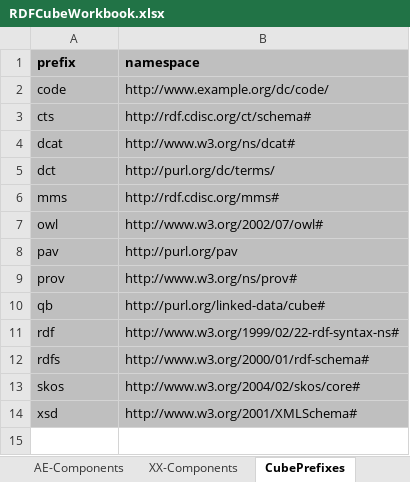
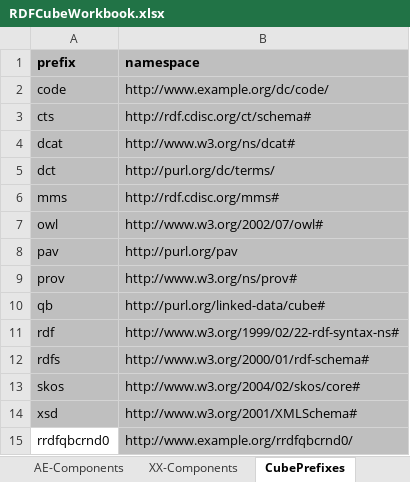
Before and after one commit to MarcJAndersen/rrdfqbcrnd0, an Excel workbook: inst/extdata/sample-cfg/RDFCubeWorkbook.xlsx, sheet CubePrefixes, drawn as a sheet; values as stored, in another font and other column widths than the file's, no borders; the diff names each change by its address in the sheet, - before the commit and + after, or states it on an @@ line.

Commit message:
Added prefix for rrdfqbcrnd0

```diff
--- a/inst/extdata/sample-cfg/RDFCubeWorkbook.xlsx (sheet CubePrefixes)
+++ b/inst/extdata/sample-cfg/RDFCubeWorkbook.xlsx (sheet CubePrefixes)
+row 15: rrdfqbcrnd0 | http://www.example.org/rrdfqbcrnd0/
```
